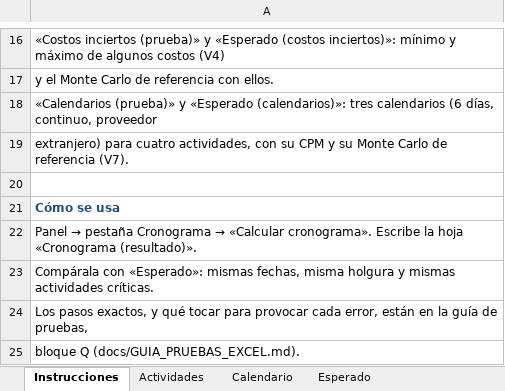
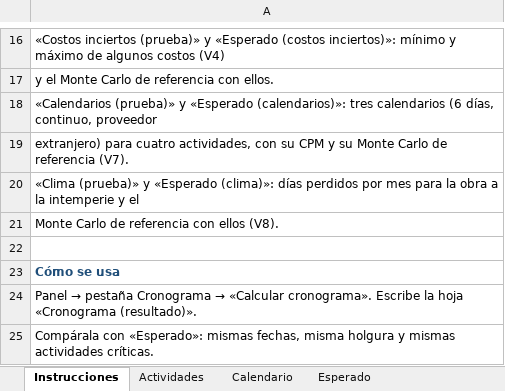
Before and after one commit to danalejo9/riesgo-Montecarlo-excel, an Excel workbook: ejemplos/demo-cronograma.xlsx, sheet Instrucciones, drawn as a sheet; only a part is shown, gaps mark what is left out; the shorter side is filled out with more unchanged rows; values as stored, in another font and other column widths than the file's, no borders; the diff names each change by its address in the sheet, - before the commit and + after, or states it on an @@ line.

```diff
--- a/ejemplos/demo-cronograma.xlsx (sheet Instrucciones)
+++ b/ejemplos/demo-cronograma.xlsx (sheet Instrucciones)
+row 20: «Clima (prueba)» y «Esperado (clima)»: días perdidos por mes para la obra a la intemperie y el
+row 21: Monte Carlo de referencia con ellos (V8).
```
Also changed, not shown: other sheet tabs, 15 other files.
